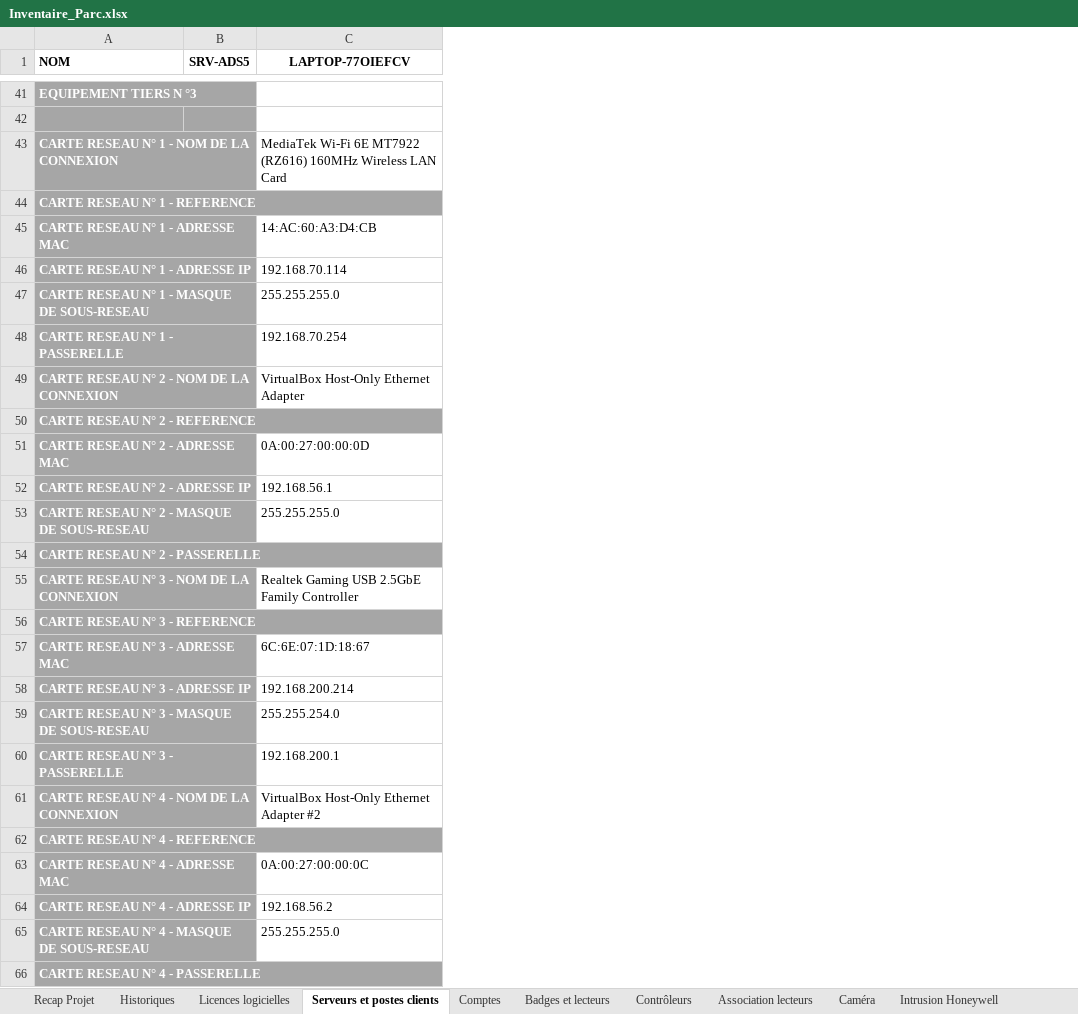
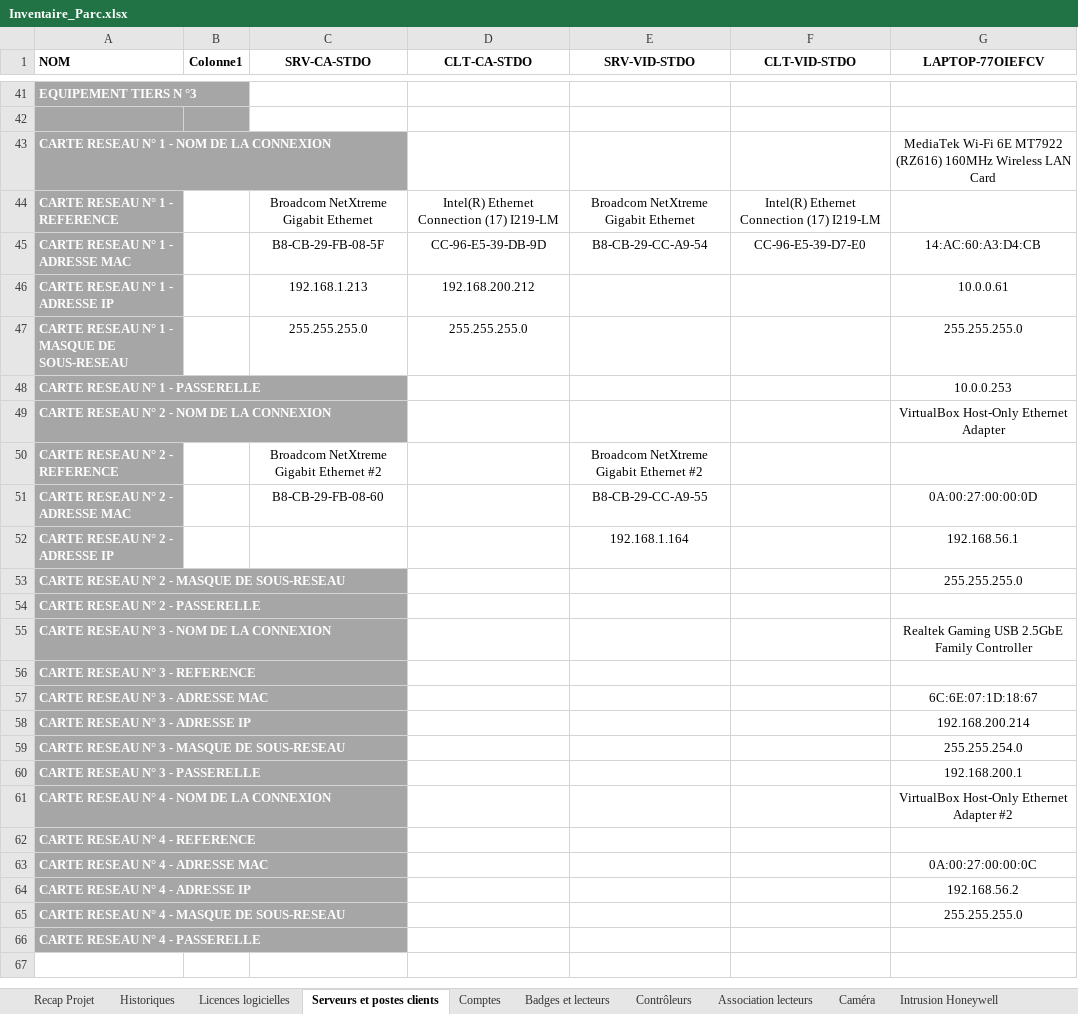
Before and after one commit to Gartalgart/scanToSynth, an Excel workbook: Inventaire_Parc.xlsx, sheet Serveurs et postes clients, drawn as a sheet; only a part is shown, gaps mark what is left out; values as stored, in another font and other column widths than the file's, no borders; table styles not drawn; removed rows and columns are numbered as before the commit, all else as after; the diff covers the shown part only; the diff names each change by its address in the sheet, - before the commit and + after, or states it on an @@ line.

Commit message:
Mise à jour de l'inventaire et scripts de scan

```diff
--- a/Inventaire_Parc.xlsx (sheet Serveurs et postes clients)
+++ b/Inventaire_Parc.xlsx (sheet Serveurs et postes clients)
-column B (SRV-ADS5), empty
+column B (Colonne1), empty
+column C (SRV-CA-STDO), rows 44-51: Broadcom NetXtreme Gigabit Ethernet | B8-CB-29-FB-08-5F | 192.168.1.213 | 255.255.255.0 |  |  | Broadcom NetXtreme Gigabit Ethernet #2 | B8-CB-29-FB-08-60
+column D (CLT-CA-STDO), rows 44-47: Intel(R) Ethernet Connection (17) I219-LM | CC-96-E5-39-DB-9D | 192.168.200.212 | 255.255.255.0
+column E (SRV-VID-STDO), rows 44-52: Broadcom NetXtreme Gigabit Ethernet | B8-CB-29-CC-A9-54 |  |  |  |  | Broadcom NetXtreme Gigabit Ethernet #2 | B8-CB-29-CC-A9-55 | 192.168.1.164
+column F (CLT-VID-STDO), rows 44-45: Intel(R) Ethernet Connection (17) I219-LM | CC-96-E5-39-D7-E0
-G43 alignment: left
+G43 alignment: center
-G45:G49 alignment: left
+G45:G49 alignment: center
-G46 (LAPTOP-77OIEFCV): 192.168.70.114
+G46 (LAPTOP-77OIEFCV): 10.0.0.61
-G48 (LAPTOP-77OIEFCV): 192.168.70.254
+G48 (LAPTOP-77OIEFCV): 10.0.0.253
-G51:G53 alignment: left
+G51:G53 alignment: center
-G55 alignment: left
+G55 alignment: center
-G57:G61 alignment: left
+G57:G61 alignment: center
-G63:G65 alignment: left
+G63:G65 alignment: center
```
Also changed, not shown: 2 edited cells and cell formats elsewhere in this sheet, 4 other files.
